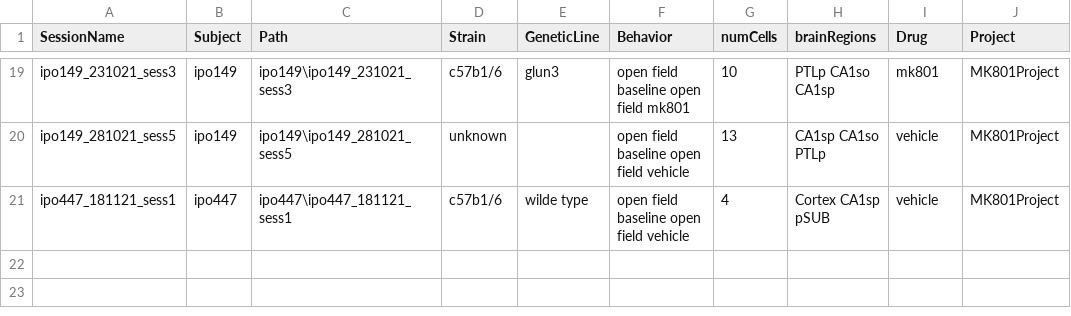
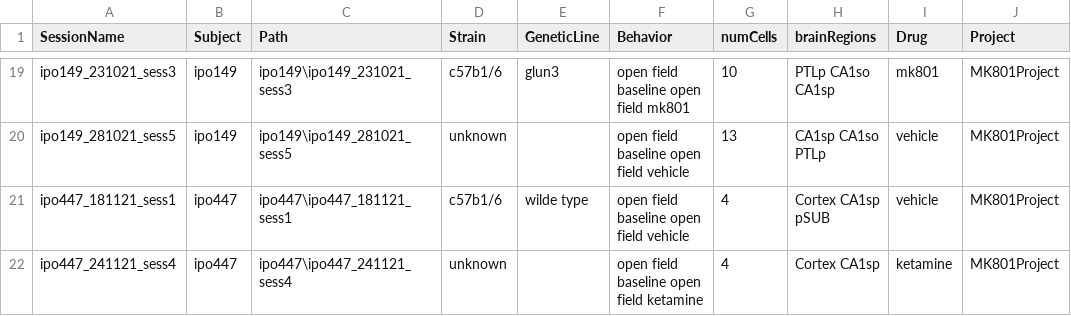
Before and after one commit to abadpablo/MK801Project, a CSV file: indexedSessions_MK801Project.csv, drawn as a sheet; only a part is shown, gaps mark what is left out.

Commit message:
Added Session: IPO447_241121_sess4

```diff
--- a/indexedSessions_MK801Project.csv
+++ b/indexedSessions_MK801Project.csv
@@ -21 +21,2 @@ ipo149_281021_sess5,ipo149,ipo149\ipo149_281021_sess5,unknown,,open field baseli
 ipo447_181121_sess1,ipo447,ipo447\ipo447_181121_sess1,c57b1/6,wilde type,open field baseline open field vehicle,4,Cortex CA1sp pSUB,vehicle,MK801Project
+ipo447_241121_sess4,ipo447,ipo447\ipo447_241121_sess4,unknown,,open field baseline open field ketamine,4,Cortex CA1sp,ketamine,MK801Project
```
